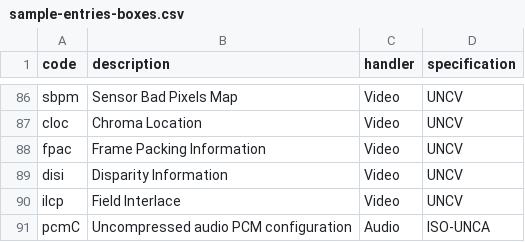
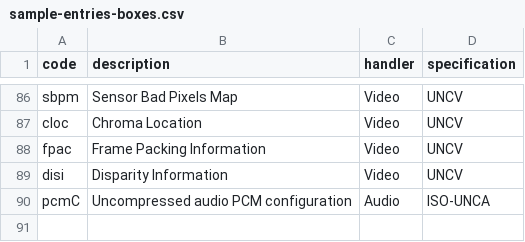
Before and after one commit to mp4ra/mp4ra.github.io, a CSV file: data/sample-entries-boxes.csv, drawn as a sheet; only a part is shown, gaps mark what is left out; the diff names each change by its address in the sheet, - before the commit and + after, or states it on an @@ line.

Commit message:
remove ilcp from sample entry boxes as it seems to only be defined for items in the spec

```diff
--- a/data/sample-entries-boxes.csv
+++ b/data/sample-entries-boxes.csv
-row 90: ilcp | Field Interlace | Video | UNCV
```
